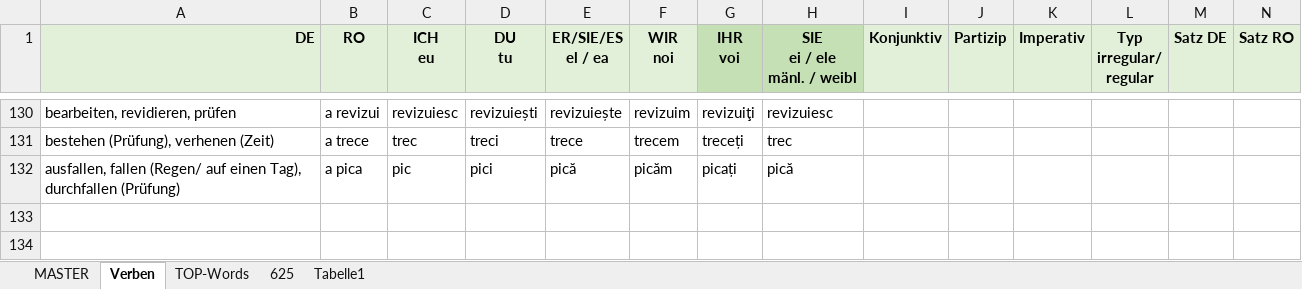
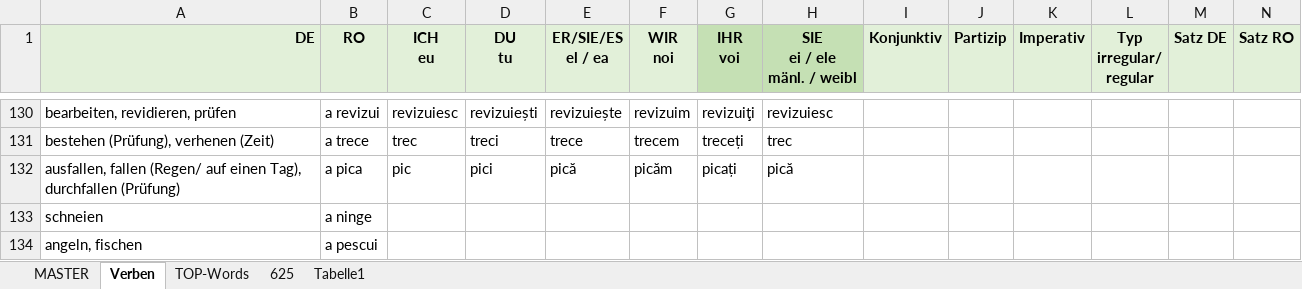
Before and after one commit to Born2Root/ro_de_vocab_anki, an Excel workbook: vokabeln.xlsm, sheet Verben, drawn as a sheet; only a part is shown, gaps mark what is left out; values as stored, in another font and other column widths than the file's, no borders; charts and pictures and table styles not drawn; the diff names each change by its address in the sheet, - before the commit and + after, or states it on an @@ line.

```diff
--- a/vokabeln.xlsm (sheet Verben)
+++ b/vokabeln.xlsm (sheet Verben)
+row 133: schneien | a ninge
+row 134: angeln, fischen | a pescui
```
Also changed, not shown: sheet MASTER, 1 other file.
